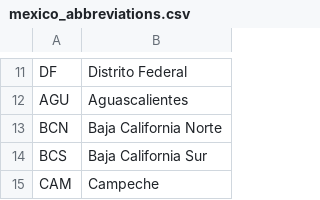
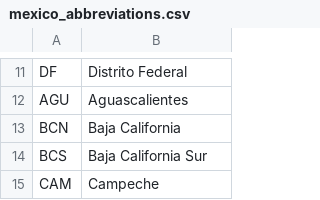
Before and after one commit to hygia-org/hygia, a CSV file: data/dicts/mexico_abbreviations.csv, drawn as a sheet; only a part is shown, gaps mark what is left out.

Commit message:
#73 fix baja california abbreviation

```diff
--- a/data/dicts/mexico_abbreviations.csv
+++ b/data/dicts/mexico_abbreviations.csv
@@ -12,3 +12,3 @@ DF,Distrito Federal
 AGU,Aguascalientes
-BCN,Baja California Norte
+BCN,Baja California
 BCS,Baja California Sur
```
